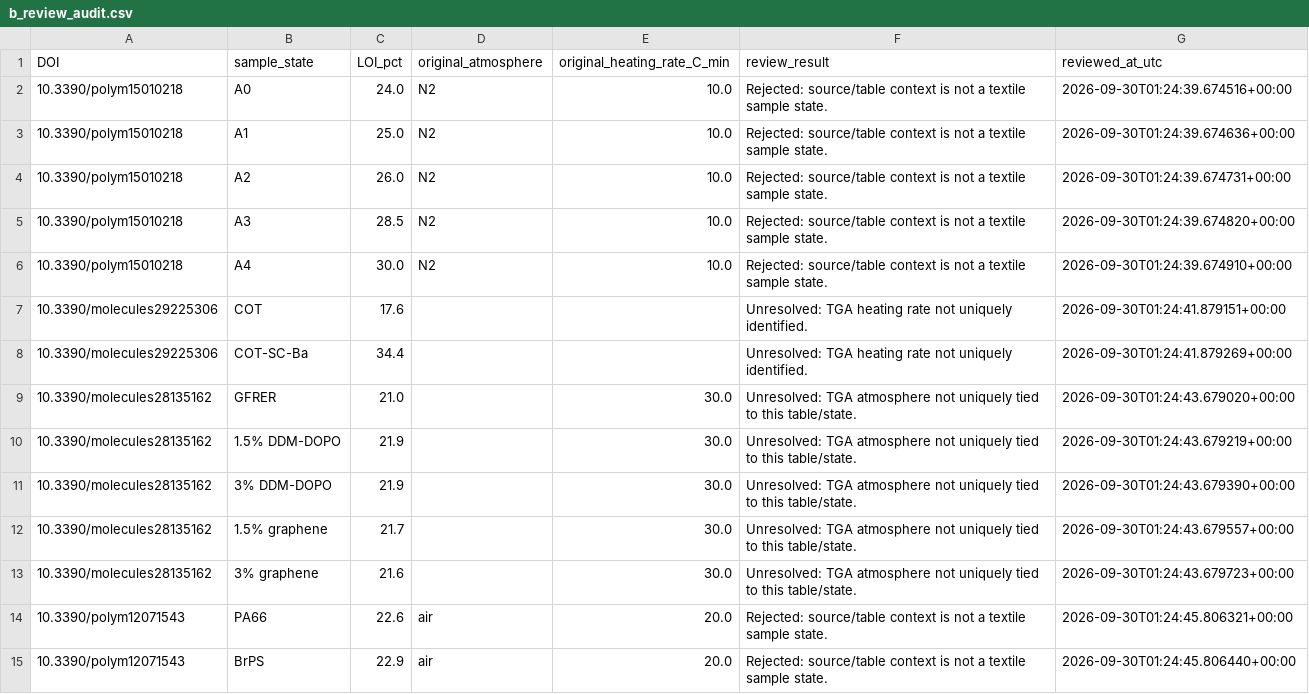
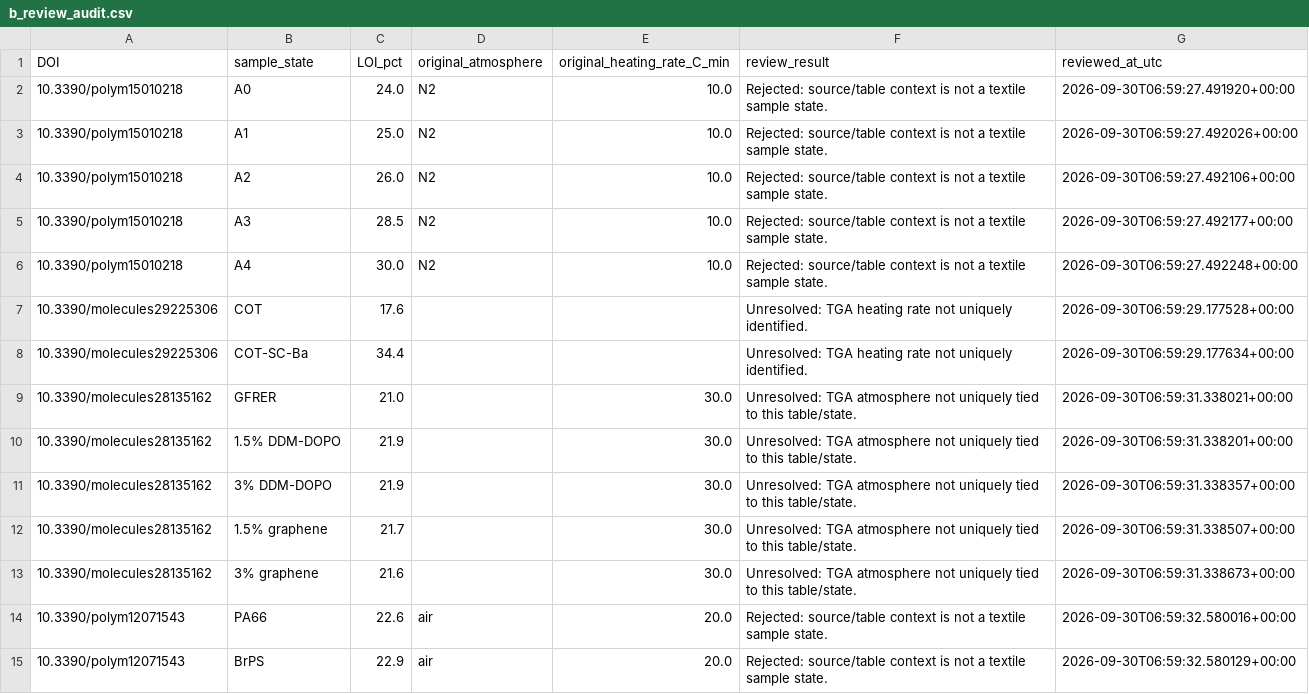
Before and after one commit to PolyFT/textile-tga-database, a CSV file: data/automation/b_review_audit.csv, drawn as a sheet; only a part is shown; the diff covers the shown part only.

```diff
--- a/data/automation/b_review_audit.csv
+++ b/data/automation/b_review_audit.csv
@@ -1,15 +1,15 @@
 DOI,sample_state,LOI_pct,original_atmosphere,original_heating_rate_C_min,review_result,reviewed_at_utc
-10.3390/polym15010218,A0,24.0,N2,10.0,Rejected: source/table context is not a textile sample state.,2026-09-30T01:24:39.674516+00:00
-10.3390/polym15010218,A1,25.0,N2,10.0,Rejected: source/table context is not a textile sample state.,2026-09-30T01:24:39.674636+00:00
-10.3390/polym15010218,A2,26.0,N2,10.0,Rejected: source/table context is not a textile sample state.,2026-09-30T01:24:39.674731+00:00
-10.3390/polym15010218,A3,28.5,N2,10.0,Rejected: source/table context is not a textile sample state.,2026-09-30T01:24:39.674820+00:00
-10.3390/polym15010218,A4,30.0,N2,10.0,Rejected: source/table context is not a textile sample state.,2026-09-30T01:24:39.674910+00:00
-10.3390/molecules29225306,COT,17.6,,,Unresolved: TGA heating rate not uniquely identified.,2026-09-30T01:24:41.879151+00:00
-10.3390/molecules29225306,COT-SC-Ba,34.4,,,Unresolved: TGA heating rate not uniquely identified.,2026-09-30T01:24:41.879269+00:00
-10.3390/molecules28135162,GFRER,21.0,,30.0,Unresolved: TGA atmosphere not uniquely tied to this table/state.,2026-09-30T01:24:43.679020+00:00
-10.3390/molecules28135162,1.5% DDM-DOPO,21.9,,30.0,Unresolved: TGA atmosphere not uniquely tied to this table/state.,2026-09-30T01:24:43.679219+00:00
-10.3390/molecules28135162,3% DDM-DOPO,21.9,,30.0,Unresolved: TGA atmosphere not uniquely tied to this table/state.,2026-09-30T01:24:43.679390+00:00
-10.3390/molecules28135162,1.5% graphene,21.7,,30.0,Unresolved: TGA atmosphere not uniquely tied to this table/state.,2026-09-30T01:24:43.679557+00:00
-10.3390/molecules28135162,3% graphene,21.6,,30.0,Unresolved: TGA atmosphere not uniquely tied to this table/state.,2026-09-30T01:24:43.679723+00:00
-10.3390/polym12071543,PA66,22.6,air,20.0,Rejected: source/table context is not a textile sample state.,2026-09-30T01:24:45.806321+00:00
-10.3390/polym12071543,BrPS,22.9,air,20.0,Rejected: source/table context is not a textile sample state.,2026-09-30T01:24:45.806440+00:00
+10.3390/polym15010218,A0,24.0,N2,10.0,Rejected: source/table context is not a textile sample state.,2026-09-30T06:59:27.491920+00:00
+10.3390/polym15010218,A1,25.0,N2,10.0,Rejected: source/table context is not a textile sample state.,2026-09-30T06:59:27.492026+00:00
+10.3390/polym15010218,A2,26.0,N2,10.0,Rejected: source/table context is not a textile sample state.,2026-09-30T06:59:27.492106+00:00
+10.3390/polym15010218,A3,28.5,N2,10.0,Rejected: source/table context is not a textile sample state.,2026-09-30T06:59:27.492177+00:00
+10.3390/polym15010218,A4,30.0,N2,10.0,Rejected: source/table context is not a textile sample state.,2026-09-30T06:59:27.492248+00:00
+10.3390/molecules29225306,COT,17.6,,,Unresolved: TGA heating rate not uniquely identified.,2026-09-30T06:59:29.177528+00:00
+10.3390/molecules29225306,COT-SC-Ba,34.4,,,Unresolved: TGA heating rate not uniquely identified.,2026-09-30T06:59:29.177634+00:00
+10.3390/molecules28135162,GFRER,21.0,,30.0,Unresolved: TGA atmosphere not uniquely tied to this table/state.,2026-09-30T06:59:31.338021+00:00
+10.3390/molecules28135162,1.5% DDM-DOPO,21.9,,30.0,Unresolved: TGA atmosphere not uniquely tied to this table/state.,2026-09-30T06:59:31.338201+00:00
+10.3390/molecules28135162,3% DDM-DOPO,21.9,,30.0,Unresolved: TGA atmosphere not uniquely tied to this table/state.,2026-09-30T06:59:31.338357+00:00
+10.3390/molecules28135162,1.5% graphene,21.7,,30.0,Unresolved: TGA atmosphere not uniquely tied to this table/state.,2026-09-30T06:59:31.338507+00:00
+10.3390/molecules28135162,3% graphene,21.6,,30.0,Unresolved: TGA atmosphere not uniquely tied to this table/state.,2026-09-30T06:59:31.338673+00:00
+10.3390/polym12071543,PA66,22.6,air,20.0,Rejected: source/table context is not a textile sample state.,2026-09-30T06:59:32.580016+00:00
+10.3390/polym12071543,BrPS,22.9,air,20.0,Rejected: source/table context is not a textile sample state.,2026-09-30T06:59:32.580129+00:00
```
Also changed, not shown: 61 edited cells elsewhere in this file, data/automation/b_review_method_debug.csv, 1 other file.
